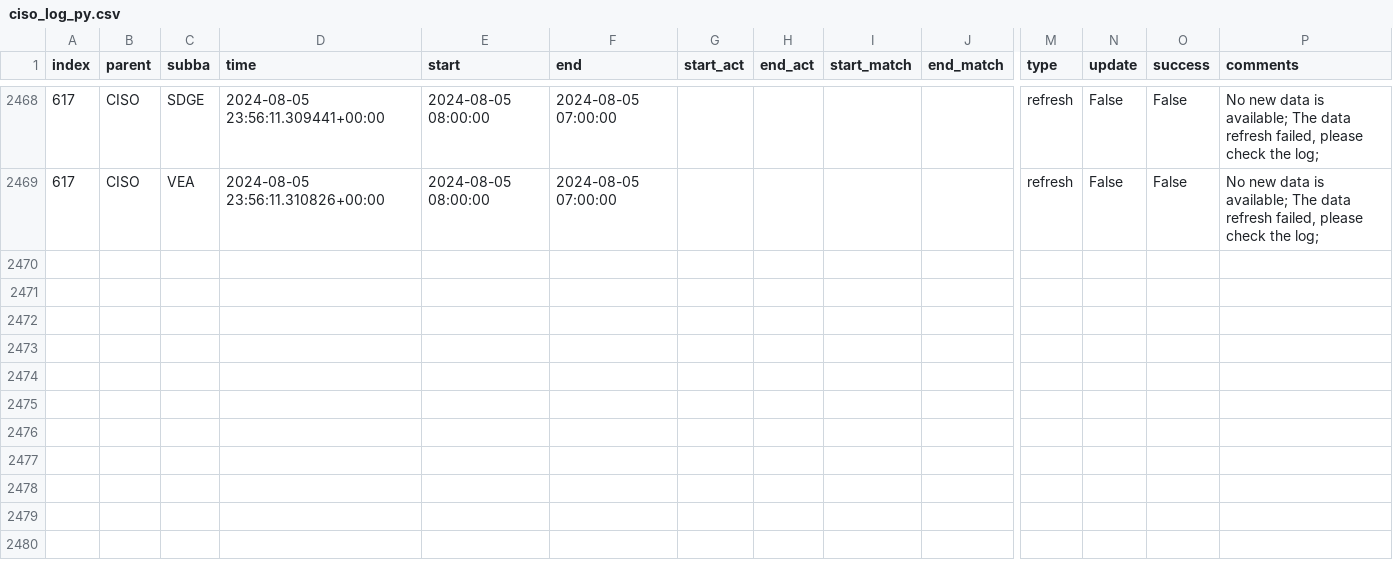
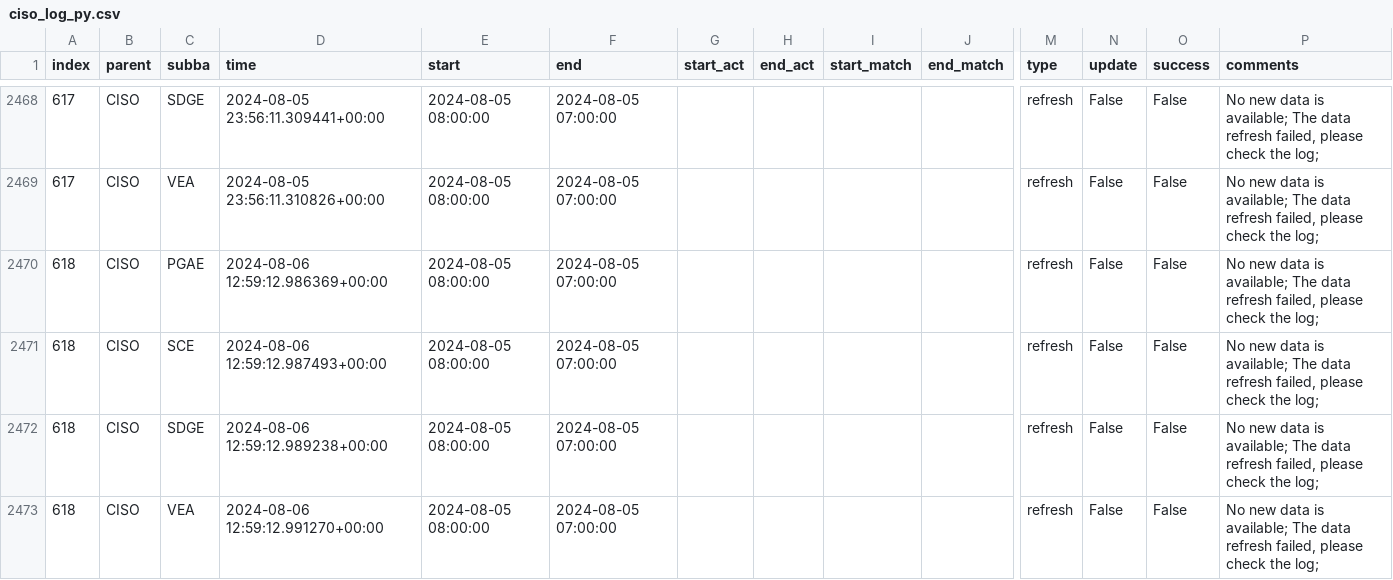
Before and after one commit to laughing-train/literate-train, a CSV file: metadata/ciso_log_py.csv, drawn as a sheet; only a part is shown, gaps mark what is left out; rows hold the shown columns only; the diff names each change by its address in the sheet, - before the commit and + after, or states it on an @@ line.

Commit message:
Auto update of the data

```diff
--- a/metadata/ciso_log_py.csv
+++ b/metadata/ciso_log_py.csv
+row 2470: 618 | CISO | PGAE | 2024-08-06 12:59:12.986369+00:00 | 2024-08-05 08:00:00 | 2024-08-05 07:00:00 |  |  |  |  | refresh | False | False | No new data is available; The data refresh failed, please check the log;
+row 2471: 618 | CISO | SCE | 2024-08-06 12:59:12.987493+00:00 | 2024-08-05 08:00:00 | 2024-08-05 07:00:00 |  |  |  |  | refresh | False | False | No new data is available; The data refresh failed, please check the log;
+row 2472: 618 | CISO | SDGE | 2024-08-06 12:59:12.989238+00:00 | 2024-08-05 08:00:00 | 2024-08-05 07:00:00 |  |  |  |  | refresh | False | False | No new data is available; The data refresh failed, please check the log;
+row 2473: 618 | CISO | VEA | 2024-08-06 12:59:12.991270+00:00 | 2024-08-05 08:00:00 | 2024-08-05 07:00:00 |  |  |  |  | refresh | False | False | No new data is available; The data refresh failed, please check the log;
```
Also changed, not shown: 19 other files.
